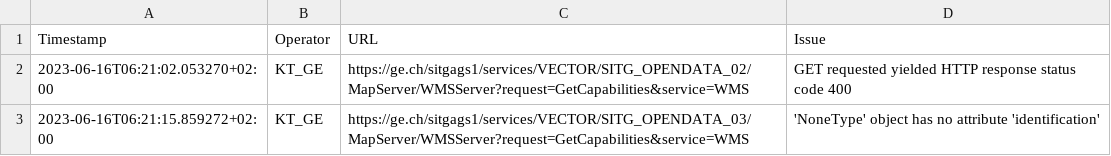
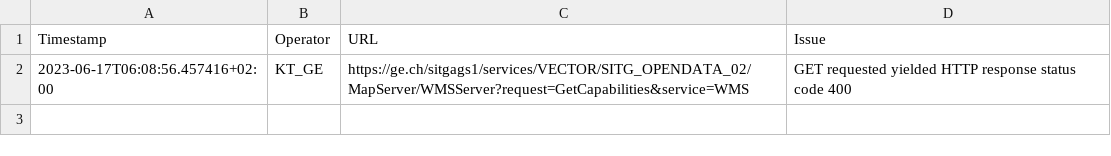
Before and after one commit to FHNW-IVGI/Geoharvester, a CSV file: scraper/tools/KT_GE_errors.csv, drawn as a sheet.

```diff
--- a/scraper/tools/KT_GE_errors.csv
+++ b/scraper/tools/KT_GE_errors.csv
@@ -1,3 +1,2 @@
 Timestamp,Operator,URL,Issue
-2023-06-16T06:21:02.053270+02:00,KT_GE,https://ge.ch/sitgags1/services/VECTOR/SITG_OPENDATA_02/MapServer/WMSServer?request=GetCapabilities&service=WMS,"GET requested yielded HTTP response status code 400"
-2023-06-16T06:21:15.859272+02:00,KT_GE,https://ge.ch/sitgags1/services/VECTOR/SITG_OPENDATA_03/MapServer/WMSServer?request=GetCapabilities&service=WMS,"'NoneType' object has no attribute 'identification'"
+2023-06-17T06:08:56.457416+02:00,KT_GE,https://ge.ch/sitgags1/services/VECTOR/SITG_OPENDATA_02/MapServer/WMSServer?request=GetCapabilities&service=WMS,"GET requested yielded HTTP response status code 400"
```
Also changed, not shown: scraper/tools/KT_BL_errors.csv, scraper/tools/KT_FR_errors.csv, 4 other files.
